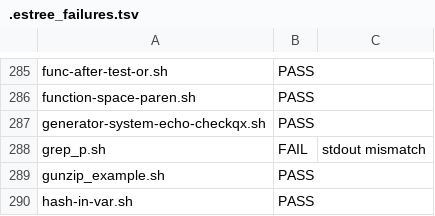
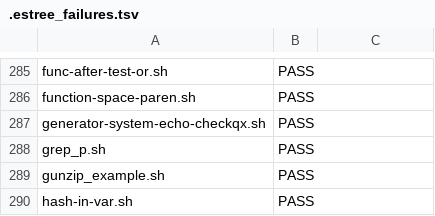
Before and after one commit to gmatht/sh2loop, a TSV file: .estree_failures.tsv, drawn as a sheet; only a part is shown, gaps mark what is left out.

```diff
--- a/.estree_failures.tsv
+++ b/.estree_failures.tsv
@@ -287,3 +287,3 @@ function-space-paren.sh	PASS
 generator-system-echo-checkqx.sh	PASS	
-grep_p.sh	FAIL	stdout mismatch
+grep_p.sh	PASS	
 gunzip_example.sh	PASS	
```
Also changed, not shown: .estree_metric.tsv, 6 other files.
